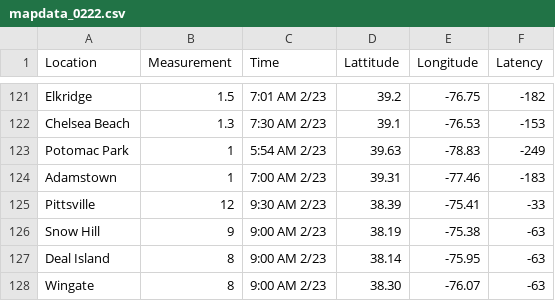
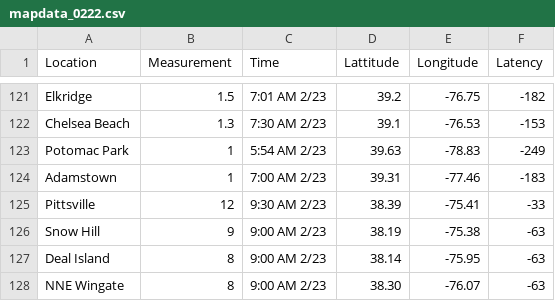
Before and after one commit to Baltimore-Sun/snow-totals, a CSV file: mapdata_0222.csv, drawn as a sheet; only a part is shown, gaps mark what is left out.

Commit message:
Update mapdata_0222.csv

```diff
--- a/mapdata_0222.csv
+++ b/mapdata_0222.csv
@@ -127,2 +127,2 @@ Snow Hill,9,9:00 AM 2/23,38.19,-75.38,-63
 Deal Island,8,9:00 AM 2/23,38.14,-75.95,-63
-Wingate,8,9:00 AM 2/23,38.30,-76.07,-63
+NNE Wingate,8,9:00 AM 2/23,38.30,-76.07,-63
```
